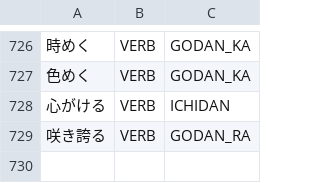
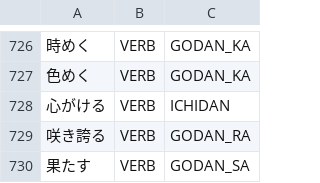
Before and after one commit to libraz/suzume, a TSV file: data/core/verbs.tsv, drawn as a sheet; only a part is shown, gaps mark what is left out; the diff names each change by its address in the sheet, - before the commit and + after, or states it on an @@ line.

```diff
--- a/data/core/verbs.tsv
+++ b/data/core/verbs.tsv
+row 730: 果たす | VERB | GODAN_SA
```
Also changed, not shown: data/core/adverbs.tsv, 8 other files.
